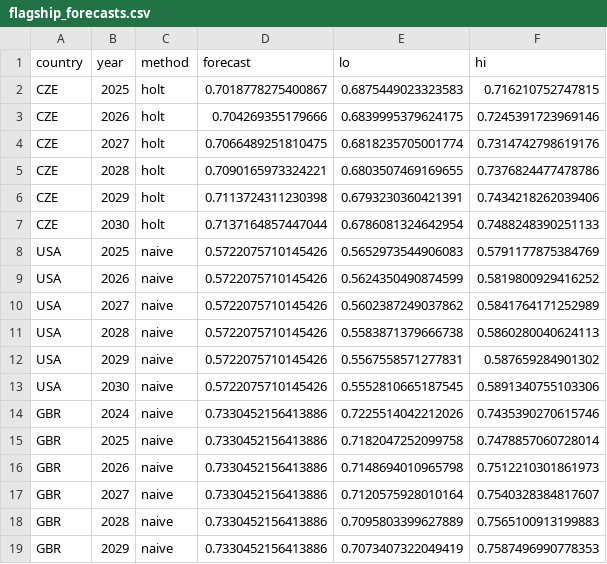
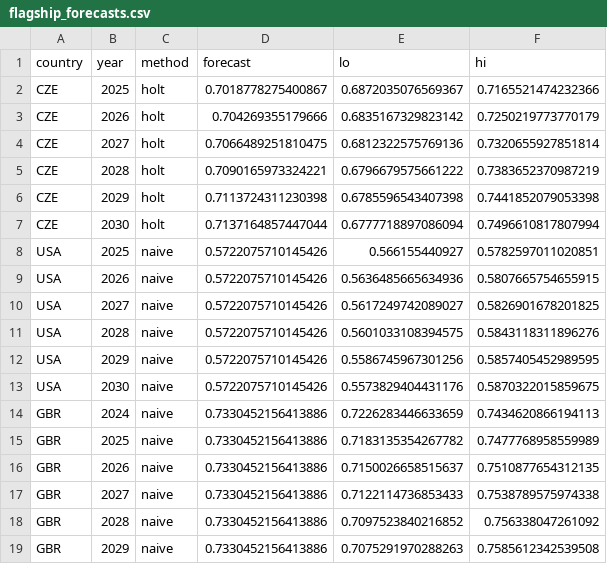
Before and after one commit to SmartDvi/How-Much-of-Real-Estate-Growth-Is-Just-Imputed-Rent-, a CSV file: data/processed/flagship_forecasts.csv, drawn as a sheet.

```diff
--- a/data/processed/flagship_forecasts.csv
+++ b/data/processed/flagship_forecasts.csv
@@ -1,19 +1,19 @@
 country,year,method,forecast,lo,hi
-CZE,2025,holt,0.7018778275400867,0.6875449023323583,0.716210752747815
-CZE,2026,holt,0.704269355179666,0.6839995379624175,0.7245391723969146
-CZE,2027,holt,0.7066489251810475,0.6818235705001774,0.7314742798619176
-CZE,2028,holt,0.7090165973324221,0.6803507469169655,0.7376824477478786
-CZE,2029,holt,0.7113724311230398,0.6793230360421391,0.7434218262039406
-CZE,2030,holt,0.7137164857447044,0.6786081324642954,0.7488248390251133
-USA,2025,naive,0.5722075710145426,0.5652973544906083,0.5791177875384769
-USA,2026,naive,0.5722075710145426,0.5624350490874599,0.5819800929416252
-USA,2027,naive,0.5722075710145426,0.5602387249037862,0.5841764171252989
-USA,2028,naive,0.5722075710145426,0.5583871379666738,0.5860280040624113
-USA,2029,naive,0.5722075710145426,0.5567558571277831,0.587659284901302
-USA,2030,naive,0.5722075710145426,0.5552810665187545,0.5891340755103306
-GBR,2024,naive,0.7330452156413886,0.7225514042212026,0.7435390270615746
-GBR,2025,naive,0.7330452156413886,0.7182047252099758,0.7478857060728014
-GBR,2026,naive,0.7330452156413886,0.7148694010965798,0.7512210301861973
-GBR,2027,naive,0.7330452156413886,0.7120575928010164,0.7540328384817607
-GBR,2028,naive,0.7330452156413886,0.7095803399627889,0.7565100913199883
-GBR,2029,naive,0.7330452156413886,0.7073407322049419,0.7587496990778353
+CZE,2025,holt,0.7018778275400867,0.6872035076569367,0.7165521474232366
+CZE,2026,holt,0.704269355179666,0.6835167329823142,0.7250219773770179
+CZE,2027,holt,0.7066489251810475,0.6812322575769136,0.7320655927851814
+CZE,2028,holt,0.7090165973324221,0.6796679575661222,0.7383652370987219
+CZE,2029,holt,0.7113724311230398,0.6785596543407398,0.7441852079053398
+CZE,2030,holt,0.7137164857447044,0.6777718897086094,0.7496610817807994
+USA,2025,naive,0.5722075710145426,0.566155440927,0.5782597011020851
+USA,2026,naive,0.5722075710145426,0.5636485665634936,0.5807665754655915
+USA,2027,naive,0.5722075710145426,0.5617249742089027,0.5826901678201825
+USA,2028,naive,0.5722075710145426,0.5601033108394575,0.5843118311896276
+USA,2029,naive,0.5722075710145426,0.5586745967301256,0.5857405452989595
+USA,2030,naive,0.5722075710145426,0.5573829404431176,0.5870322015859675
+GBR,2024,naive,0.7330452156413886,0.7226283446633659,0.7434620866194113
+GBR,2025,naive,0.7330452156413886,0.7183135354267782,0.7477768958559989
+GBR,2026,naive,0.7330452156413886,0.7150026658515637,0.7510877654312135
+GBR,2027,naive,0.7330452156413886,0.7122114736853433,0.7538789575974338
+GBR,2028,naive,0.7330452156413886,0.7097523840216852,0.756338047261092
+GBR,2029,naive,0.7330452156413886,0.7075291970288263,0.7585612342539508
```
Also changed, not shown: 4 other files.
